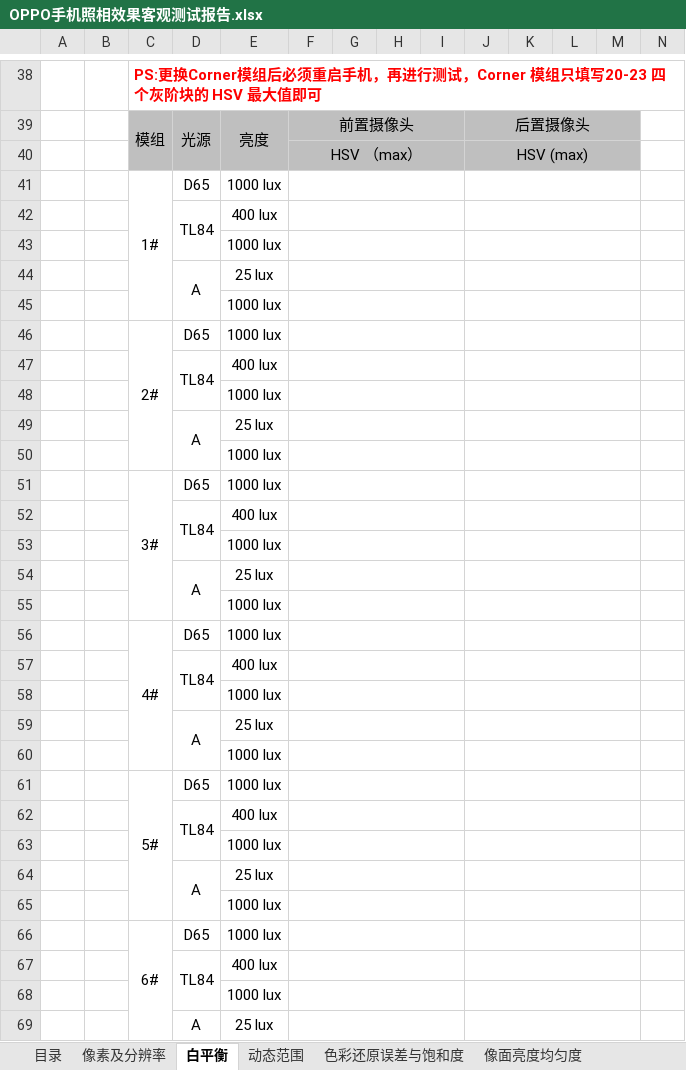
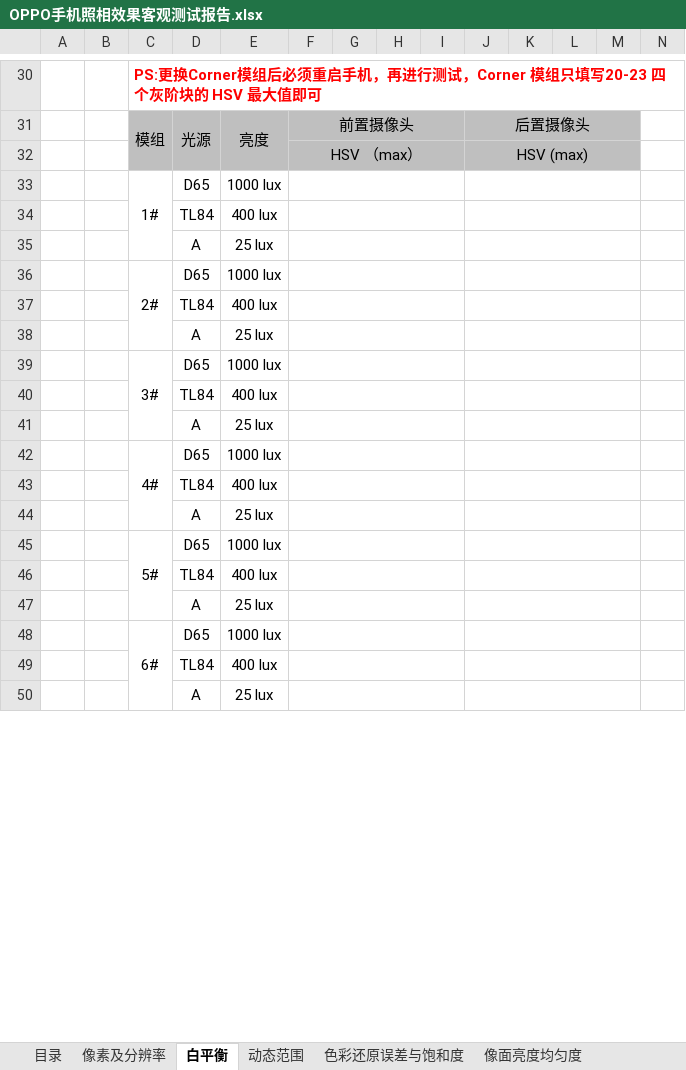
Before and after one commit to xiaoyang-plus/python_web, an Excel workbook: project/report/OPPO手机照相效果客观测试报告.xlsx, sheet 白平衡, drawn as a sheet; only a part is shown, gaps mark what is left out; values as stored, in another font and other column widths than the file's, no borders; conditional formats not drawn; removed rows and columns are numbered as before the commit, all else as after; rows hold the shown columns only; the diff covers the shown part only; the diff names each change by its address in the sheet, - before the commit and + after, or states it on an @@ line.

```diff
--- a/project/report/OPPO手机照相效果客观测试报告.xlsx (sheet 白平衡)
+++ b/project/report/OPPO手机照相效果客观测试报告.xlsx (sheet 白平衡)
-D42:D43 merged
-row 43:  |  |  |  | 1000 lux
-D44:D45 merged
-row 45:  |  |  |  | 1000 lux
-D47:D48 merged
-row 48:  |  |  |  | 1000 lux
-D49:D50 merged
-row 50:  |  |  |  | 1000 lux
-D52:D53 merged
-row 53:  |  |  |  | 1000 lux
-D54:D55 merged
-row 55:  |  |  |  | 1000 lux
-D57:D58 merged
-row 58:  |  |  |  | 1000 lux
-D59:D60 merged
-row 60:  |  |  |  | 1000 lux
-D62:D63 merged
-row 63:  |  |  |  | 1000 lux
-D64:D65 merged
-row 65:  |  |  |  | 1000 lux
-D67:D68 merged
-row 68:  |  |  |  | 1000 lux
-D69:D70 merged
```
Also changed, not shown: 21 removed rows and merged cells elsewhere in this sheet, sheet 目录, sheet 色彩还原误差与饱和度, sheet 像素及分辨率, sheet 更新记录, sheet 坏点及视场角, 5 other files.
